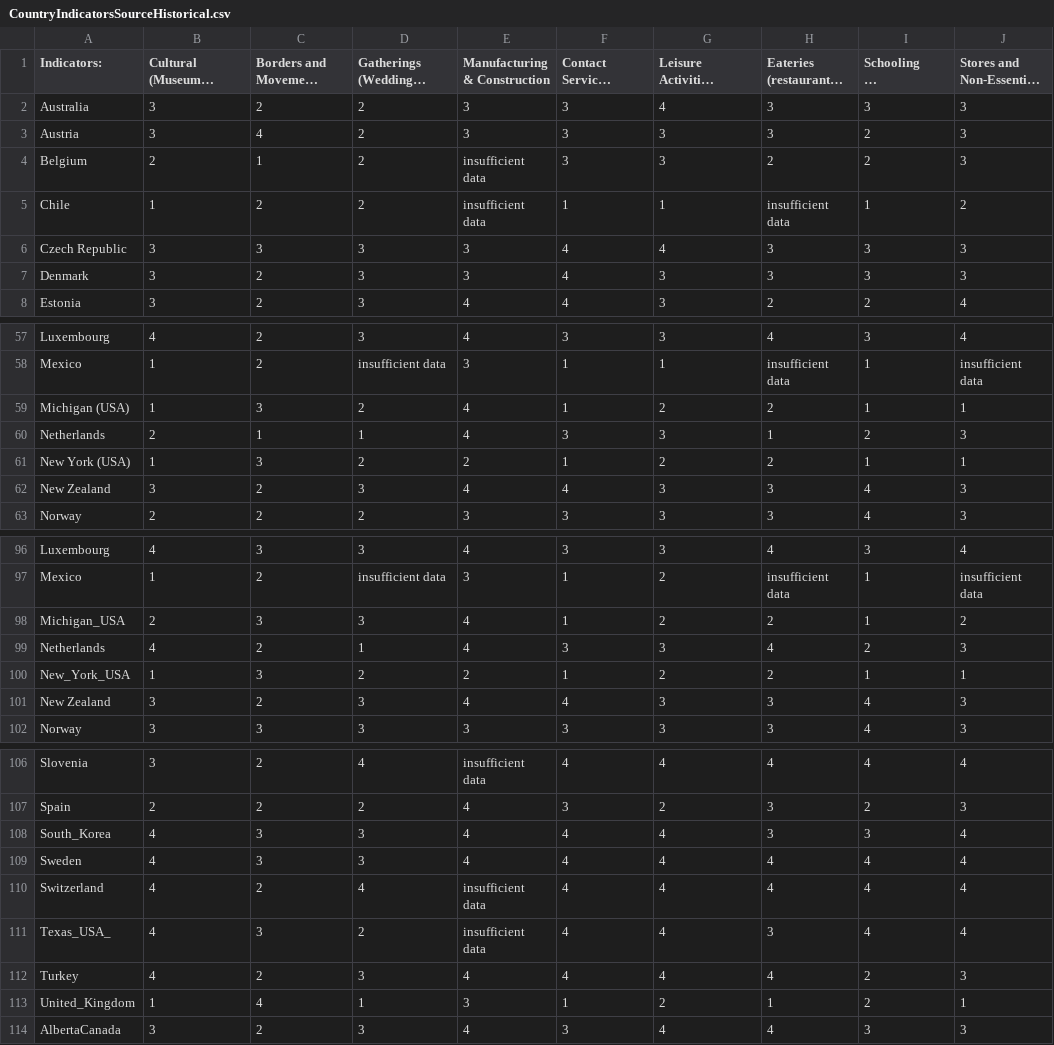
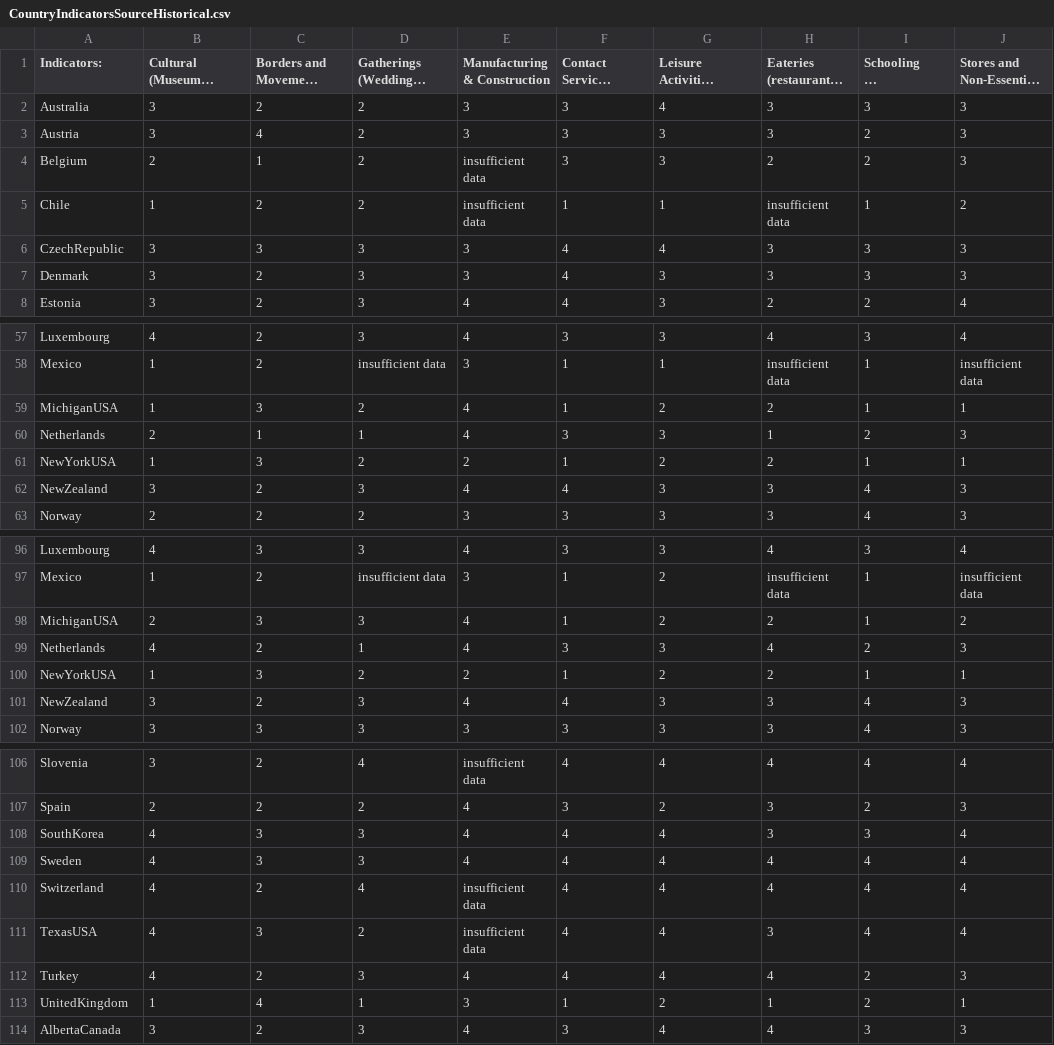
Before and after one commit to nrkthompson/ChartHolding, a CSV file: Data/CountryIndicatorsSourceHistorical.csv, drawn as a sheet; only a part is shown, gaps mark what is left out; long unchanged cells end in …; the diff covers the shown part only; the diff names each change by its address in the sheet, - before the commit and + after, or states it on an @@ line.

```diff
--- a/Data/CountryIndicatorsSourceHistorical.csv
+++ b/Data/CountryIndicatorsSourceHistorical.csv
-A6 (Indicators:): Czech Republic
+A6 (Indicators:): CzechRepublic
-A59 (Indicators:): Michigan (USA)
+A59 (Indicators:): MichiganUSA
-A61 (Indicators:): New York (USA)
+A61 (Indicators:): NewYorkUSA
-A62 (Indicators:): New Zealand
+A62 (Indicators:): NewZealand
-A98 (Indicators:): Michigan_USA
+A98 (Indicators:): MichiganUSA
-A100 (Indicators:): New_York_USA
+A100 (Indicators:): NewYorkUSA
-A101 (Indicators:): New Zealand
+A101 (Indicators:): NewZealand
-A108 (Indicators:): South_Korea
+A108 (Indicators:): SouthKorea
-A111 (Indicators:): Texas_USA_
+A111 (Indicators:): TexasUSA
-A113 (Indicators:): United_Kingdom
+A113 (Indicators:): UnitedKingdom
```
Also changed, not shown: 13 edited cells elsewhere in this file.
